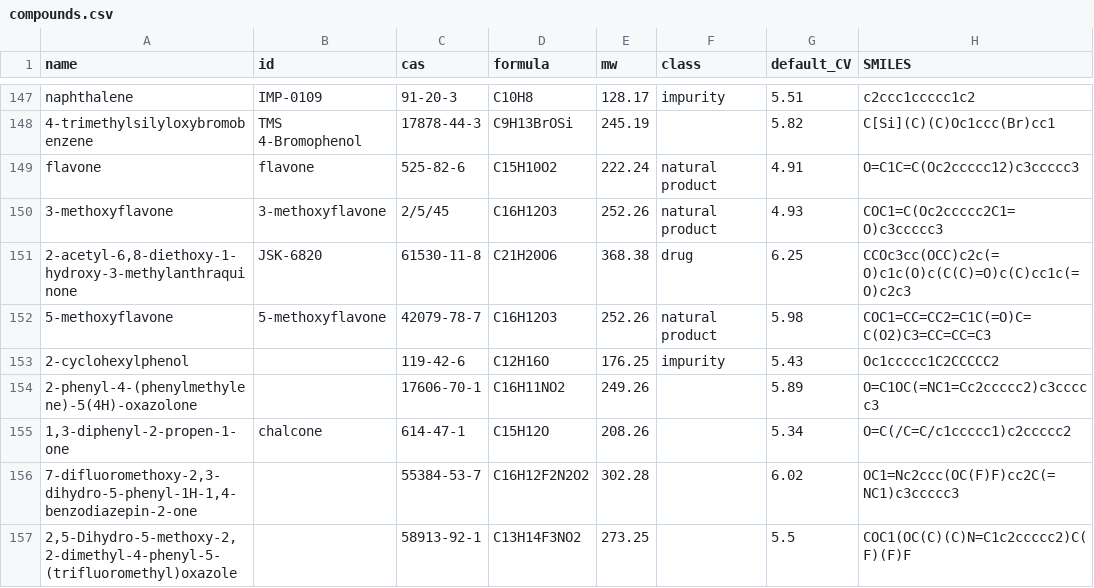
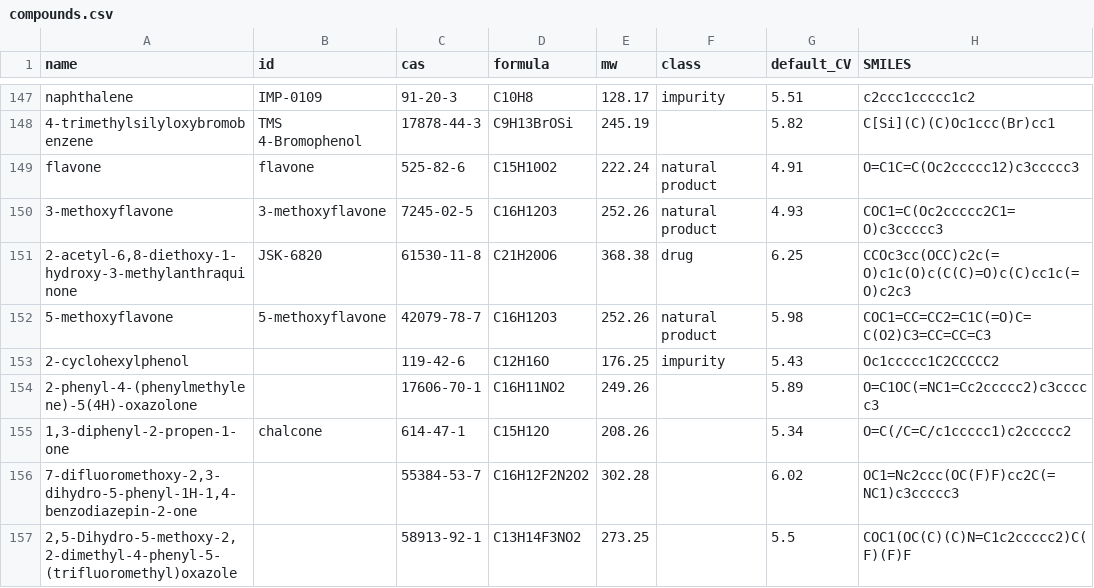
Before and after one commit to jsklimavicz/model_chromatogram, a CSV file: compounds/compounds.csv, drawn as a sheet; only a part is shown, gaps mark what is left out; the diff names each change by its address in the sheet, - before the commit and + after, or states it on an @@ line.

```diff
--- a/compounds/compounds.csv
+++ b/compounds/compounds.csv
-C150 (cas): 2/5/45
+C150 (cas): 7245-02-5
```
Also changed, not shown: 5 other files.
